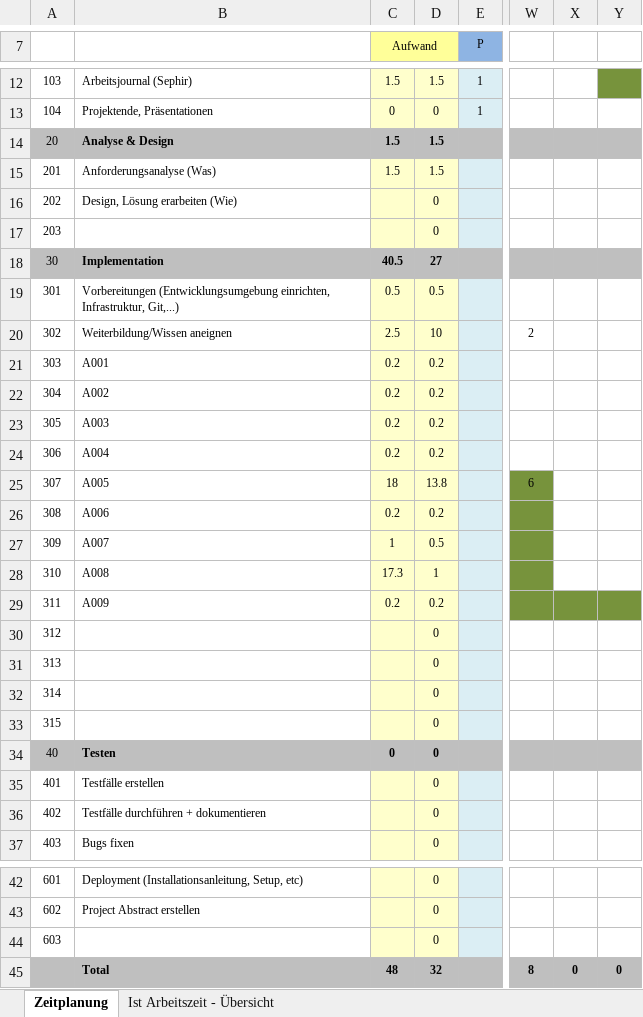
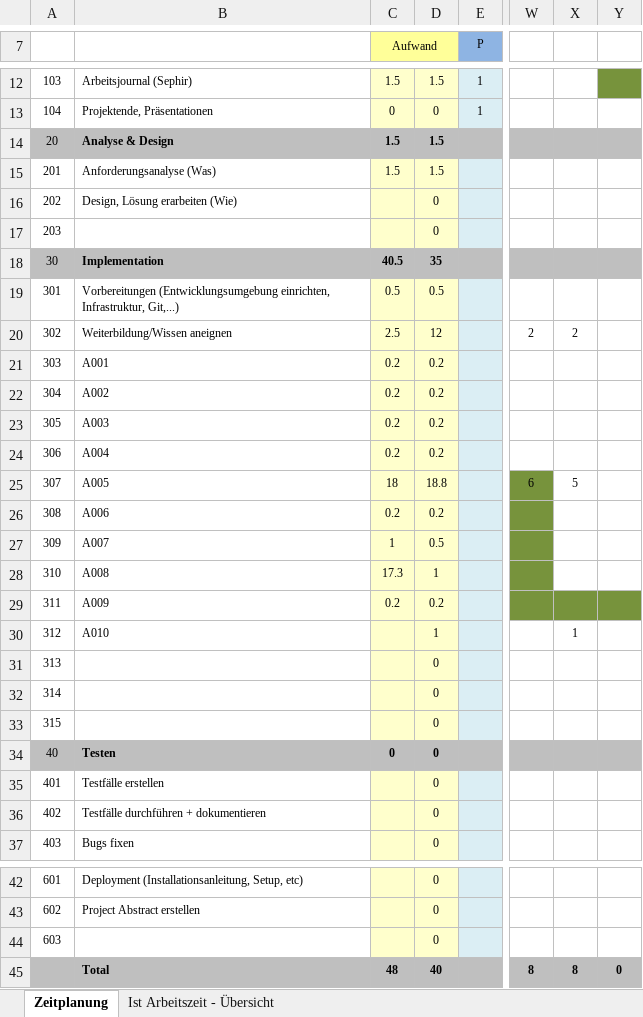
Before and after one commit to GGeasygame/projectile-visualiser, an Excel workbook: doc/Zeitplanung.xlsx, sheet Zeitplanung, drawn as a sheet; only a part is shown, gaps mark what is left out; values as stored, in another font and other column widths than the file's, no borders; the diff names each change by its address in the sheet, - before the commit and + after, or states it on an @@ line.

```diff
--- a/doc/Zeitplanung.xlsx (sheet Zeitplanung)
+++ b/doc/Zeitplanung.xlsx (sheet Zeitplanung)
-D18: 27
+D18: 35
-D20: 10
+D20: 12
-X20: (empty)
+X20: 2
-D25: 13.8
+D25: 18.8
-X25: (empty)
+X25: 5
-B30: (empty)
+B30: A010
-D30: 0
+D30: 1
-X30: (empty)
+X30: 1
-D45: 32
+D45: 40
-X45: 0
+X45: 8
```
Also changed, not shown: sheet Ist Arbeitszeit - Übersicht, charts or pictures, 9 other files.
